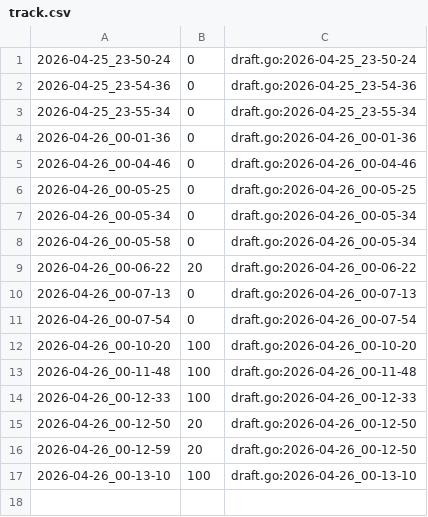
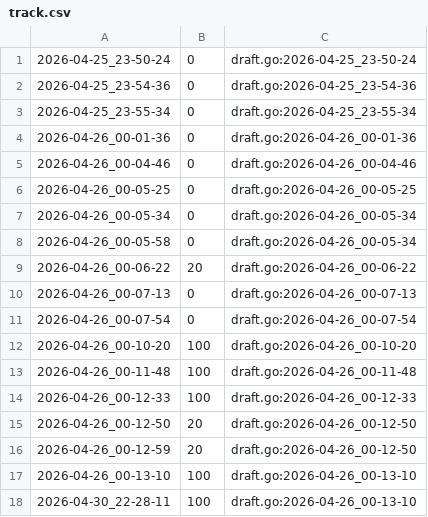
Before and after one commit to qxcode-course/ed-seg-bloco-a-pepe123uyt, a CSV file: ED/.tko/track/ed@rotacoes/track.csv, drawn as a sheet; the diff names each change by its address in the sheet, - before the commit and + after, or states it on an @@ line.

```diff
--- a/ED/.tko/track/ed@rotacoes/track.csv
+++ b/ED/.tko/track/ed@rotacoes/track.csv
+row 18: 2026-04-30_22-28-11 | 100 | draft.go:2026-04-26_00-13-10
```
Also changed, not shown: ED/.tko/track/ed@multiset/track.csv, ED/.tko/track/ed@vetbuild/track.csv, 28 other files.
